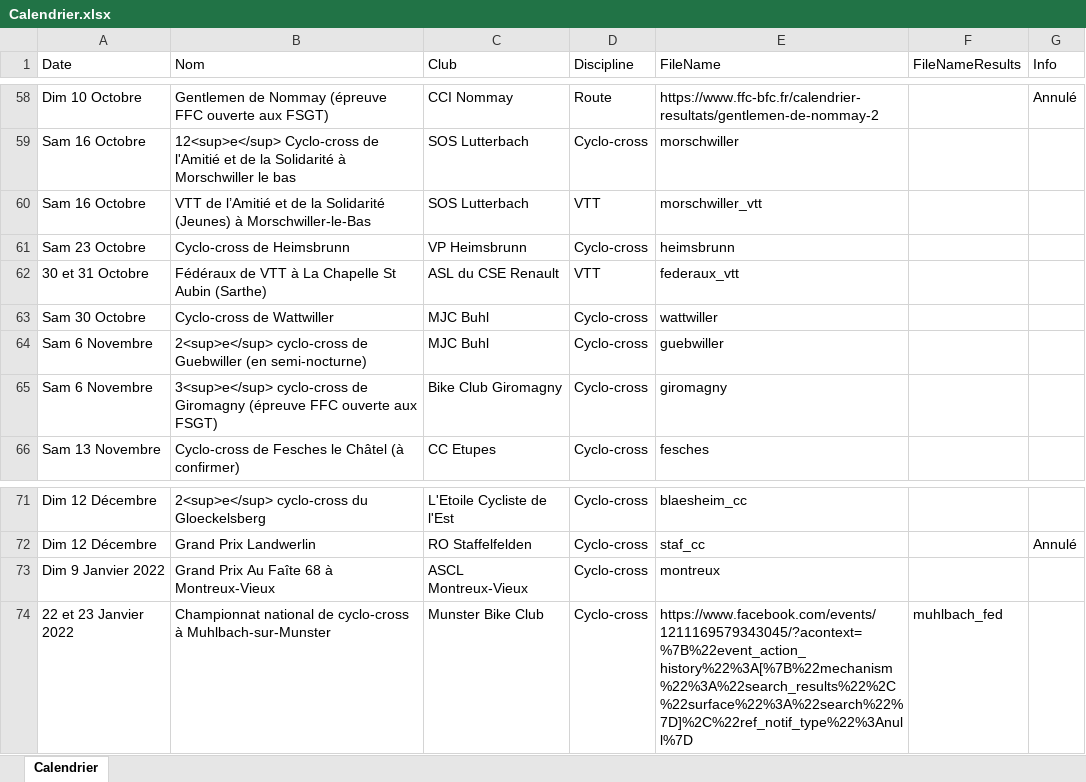
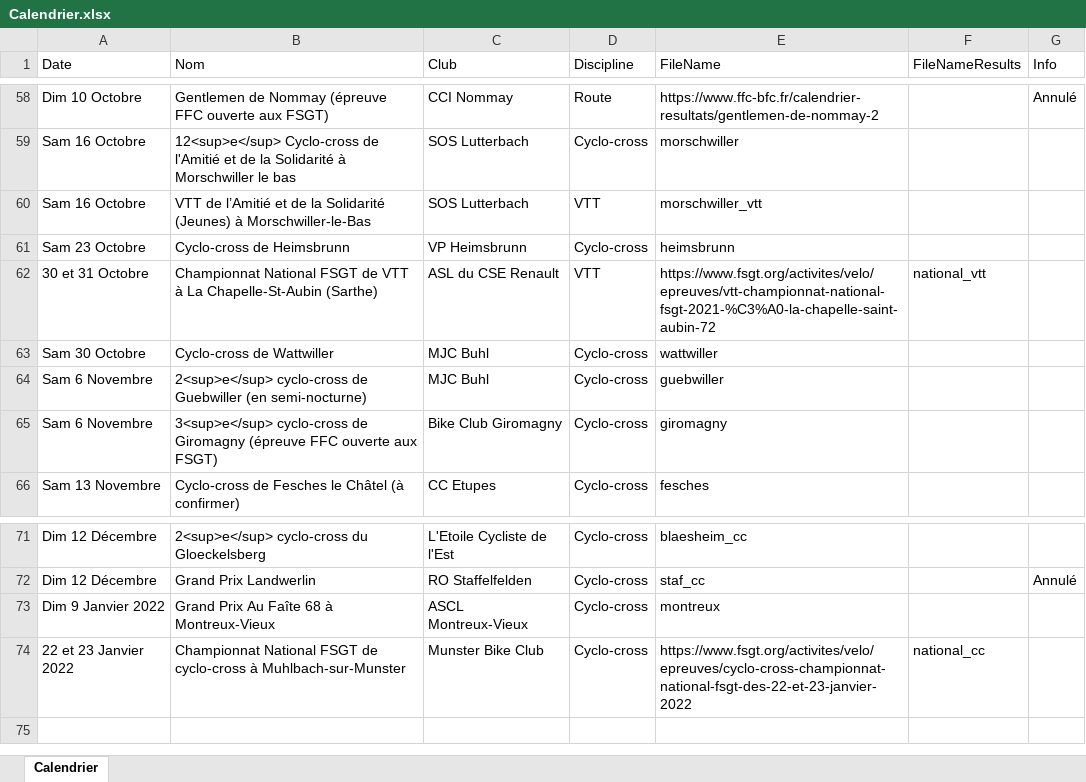
Before and after one commit to FlorianKohler/68-FSGT-Cyclisme-Alsace, an Excel workbook: Calendrier.xlsx, sheet Calendrier, drawn as a sheet; only a part is shown, gaps mark what is left out; values as stored, in another font and other column widths than the file's, no borders; the diff names each change by its address in the sheet, - before the commit and + after, or states it on an @@ line.

```diff
--- a/Calendrier.xlsx (sheet Calendrier)
+++ b/Calendrier.xlsx (sheet Calendrier)
-B62 (Nom): Fédéraux de VTT à La Chapelle St Aubin (Sarthe)
+B62 (Nom): Championnat National FSGT de VTT à La Chapelle-St-Aubin (Sarthe)
-E62 (FileName): federaux_vtt
+E62 (FileName): https://www.fsgt.org/activites/velo/epreuves/vtt-championnat-national-fsgt-2021-%C3%A0-la-chapelle-saint-aubin-72
-F62 (FileNameResults): (empty)
+F62 (FileNameResults): national_vtt
-B74 (Nom): Championnat national de cyclo-cross…
+B74 (Nom): Championnat National FSGT de cyclo-cross…
-E74 (FileName): https://www.facebook.com/events/1211169579343045/?acontext=%7B%22event_action_history%22%3A[%7B%22mechanism%22%3A%22search_results%22%2C%22surface%22%3A%22search%22%7D]%2C%22ref_notif_type%22%3Anull%7D
+E74 (FileName): https://www.fsgt.org/activites/velo/epreuves/cyclo-cross-championnat-national-fsgt-des-22-et-23-janvier-2022
-F74 (FileNameResults): muhlbach_fed
+F74 (FileNameResults): national_cc
```
Also changed, not shown: 3 other files.
